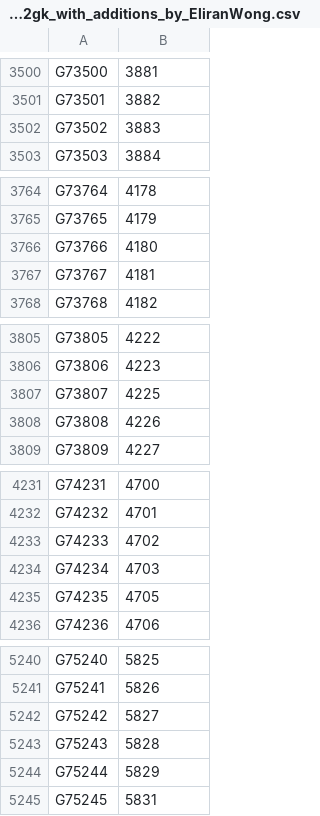
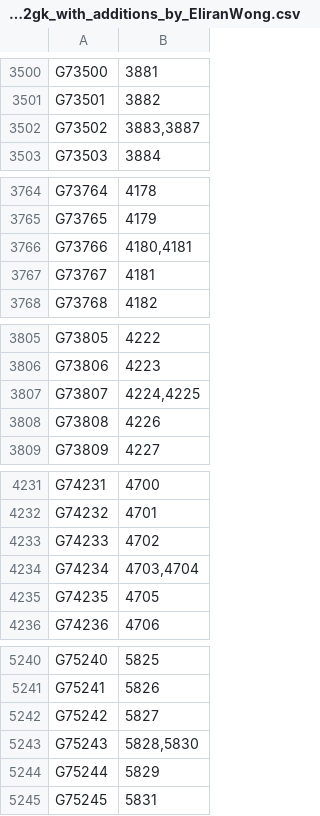
Before and after one commit to eliranwong/SBLGNT-add-ons, a CSV file: SBLGNT_GK_number/working_on_lexemes_yami/lexemes2gk_with_additions_by_EliranWong.csv, drawn as a sheet; only a part is shown, gaps mark what is left out; the diff covers the shown part only.

```diff
--- a/SBLGNT_GK_number/working_on_lexemes_yami/lexemes2gk_with_additions_by_EliranWong.csv
+++ b/SBLGNT_GK_number/working_on_lexemes_yami/lexemes2gk_with_additions_by_EliranWong.csv
@@ -3501,3 +3501,3 @@ G73500	3881
 G73501	3882
-G73502	3883
+G73502	3883,3887
 G73503	3884
@@ -3765,3 +3765,3 @@ G73764	4178
 G73765	4179
-G73766	4180
+G73766	4180,4181
 G73767	4181
@@ -3806,3 +3806,3 @@ G73805	4222
 G73806	4223
-G73807	4225
+G73807	4224,4225
 G73808	4226
@@ -4233,3 +4233,3 @@ G74232	4701
 G74233	4702
-G74234	4703
+G74234	4703,4704
 G74235	4705
@@ -5242,3 +5242,3 @@ G75241	5826
 G75242	5827
-G75243	5828
+G75243	5828,5830
 G75244	5829
```
Also changed, not shown: 5 edited cells elsewhere in this file, SBLGNT_Strong_number/working_on_lexemes_yami/lexemes2StrNo_with_additions_by_EliranWong.csv, 32 other files.
